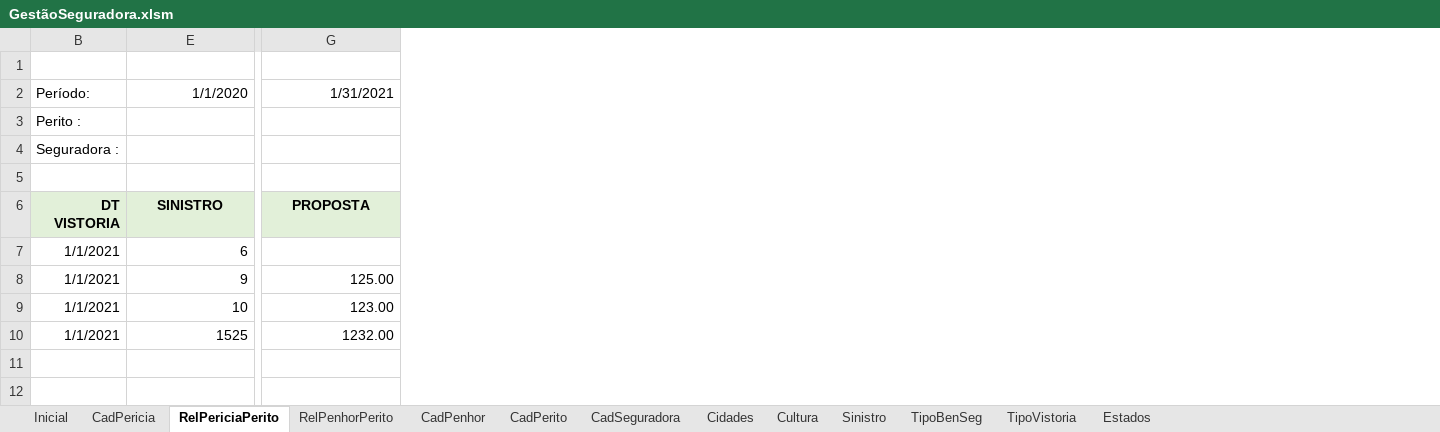
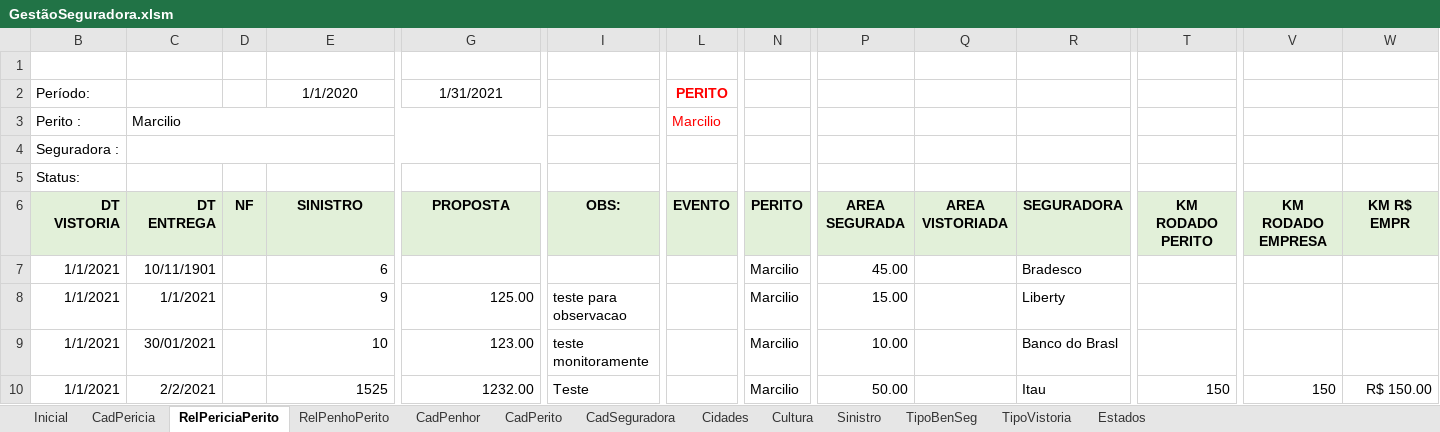
Before and after one commit to vinitessele/Excel, an Excel workbook: GestãoSeguradora.xlsm, sheet RelPericiaPerito, drawn as a sheet; only a part is shown, gaps mark what is left out; values as stored, in another font and other column widths than the file's, no borders; charts and pictures not drawn; the diff covers the shown part only; the diff names each change by its address in the sheet, - before the commit and + after, or states it on an @@ line.

Commit message:
relatorio de penhor

```diff
--- a/GestãoSeguradora.xlsm (sheet RelPericiaPerito)
+++ b/GestãoSeguradora.xlsm (sheet RelPericiaPerito)
-sheet tab: RelPenhorPerito
+sheet tab: RelPenhoPerito
@@ column C unhidden, rows 3-10: Marcilio |  |  | DT ENTREGA | 10/11/1901 | 1/1/2021 | 30/01/2021 | 2/2/2021 @@
@@ column D unhidden, row 6: NF @@
@@ column I unhidden, rows 6-10: OBS: |  | teste para observacao | teste monitoramente | Teste @@
@@ column L (PERITO) unhidden, rows 3-6: Marcilio |  |  | EVENTO @@
@@ column N unhidden, rows 6-10: PERITO | Marcilio | Marcilio | Marcilio | Marcilio @@
@@ column P unhidden, rows 6-10: AREA SEGURADA | 45.00 | 15.00 | 10.00 | 50.00 @@
@@ column Q unhidden, row 6: AREA VISTORIADA @@
@@ column R unhidden, rows 6-10: SEGURADORA | Bradesco | Liberty | Banco do Brasl | Itau @@
@@ column T unhidden, rows 6-10: KM RODADO PERITO |  |  |  | 150 @@
@@ column V unhidden, rows 6-10: KM RODADO EMPRESA |  |  |  | 150 @@
@@ column W unhidden, rows 6-10: KM R$ EMPR |  |  |  | R$ 150.00 @@
-E2 alignment: right
+E2 alignment: center
-G2 alignment: right
+G2 alignment: center
-B5 (Período:): (empty)
+B5 (Período:): Status:
+E5:F5 merged
```
Also changed, not shown: cell formats elsewhere in this sheet, sheet CadPenhor, sheet CadSeguradora, charts or pictures.
